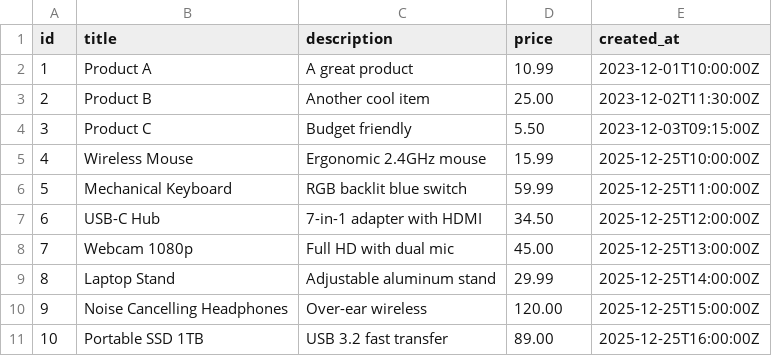
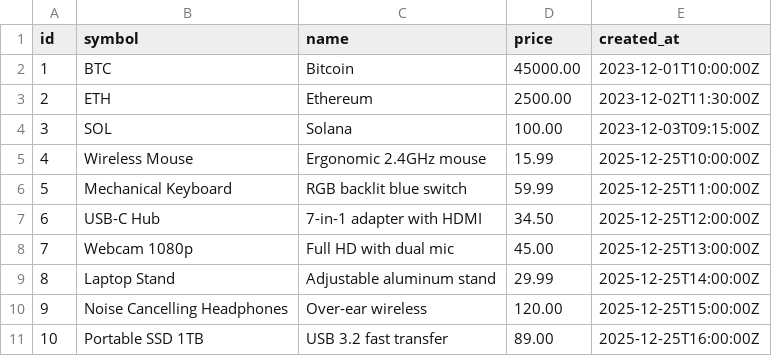
Before and after one commit to PraveenNPatil07/kasparro-backend-praveen-patil, a CSV file: data/products.csv, drawn as a sheet.

Commit message:
Minor changes

```diff
--- a/data/products.csv
+++ b/data/products.csv
@@ -1,5 +1,5 @@
-id,title,description,price,created_at
-1,Product A,A great product,10.99,2023-12-01T10:00:00Z
-2,Product B,Another cool item,25.00,2023-12-02T11:30:00Z
-3,Product C,Budget friendly,5.50,2023-12-03T09:15:00Z
+id,symbol,name,price,created_at
+1,BTC,Bitcoin,45000.00,2023-12-01T10:00:00Z
+2,ETH,Ethereum,2500.00,2023-12-02T11:30:00Z
+3,SOL,Solana,100.00,2023-12-03T09:15:00Z
 4,Wireless Mouse,Ergonomic 2.4GHz mouse,15.99,2025-12-25T10:00:00Z
```
